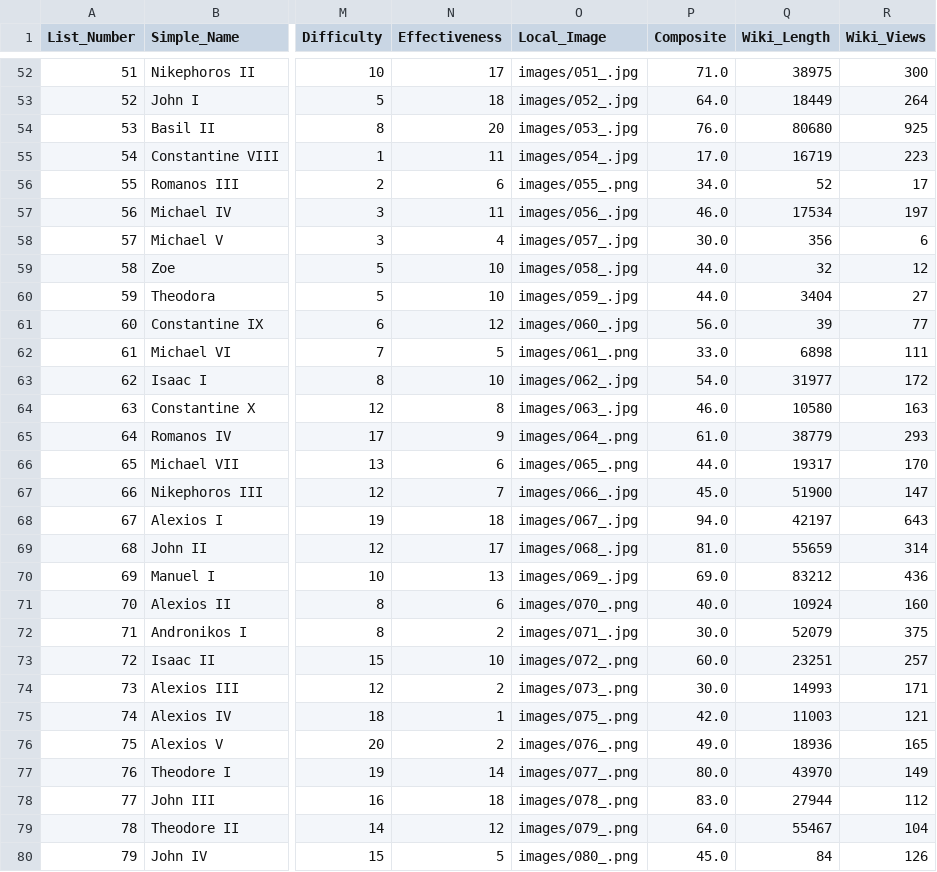
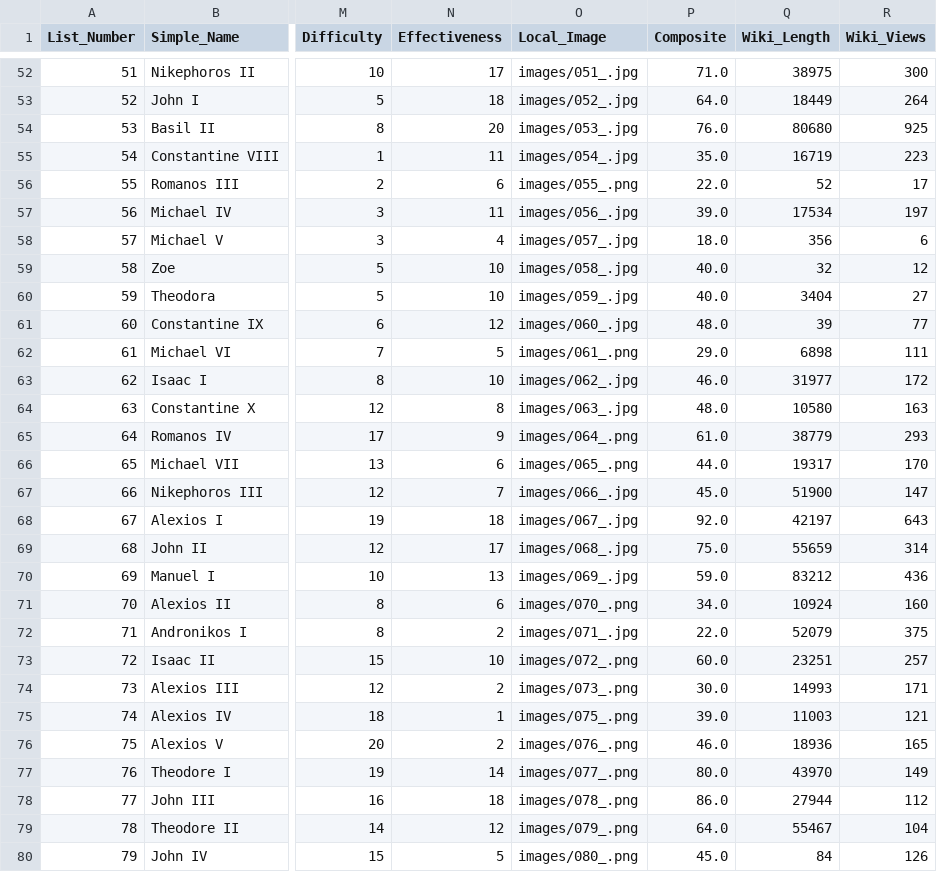
Before and after one commit to ecocinar/Eastern-Roman-Emperors, a CSV file: ERE_List_20260226.csv, drawn as a sheet; only a part is shown, gaps mark what is left out; the diff covers the shown part only; the diff names each change by its address in the sheet, - before the commit and + after, or states it on an @@ line.

```diff
--- a/ERE_List_20260226.csv
+++ b/ERE_List_20260226.csv
-P55 (Composite): 17.0
+P55 (Composite): 35.0
-P56 (Composite): 34.0
+P56 (Composite): 22.0
-P57 (Composite): 46.0
+P57 (Composite): 39.0
-P58 (Composite): 30.0
+P58 (Composite): 18.0
-P59:P60 (Composite): 44.0
+P59:P60 (Composite): 40.0
-P61 (Composite): 56.0
+P61 (Composite): 48.0
-P62 (Composite): 33.0
+P62 (Composite): 29.0
-P63 (Composite): 54.0
+P63 (Composite): 46.0
-P64 (Composite): 46.0
+P64 (Composite): 48.0
-P68 (Composite): 94.0
+P68 (Composite): 92.0
-P69 (Composite): 81.0
+P69 (Composite): 75.0
-P70 (Composite): 69.0
+P70 (Composite): 59.0
-P71 (Composite): 40.0
+P71 (Composite): 34.0
-P72 (Composite): 30.0
+P72 (Composite): 22.0
-P75 (Composite): 42.0
+P75 (Composite): 39.0
-P76 (Composite): 49.0
+P76 (Composite): 46.0
-P78 (Composite): 83.0
+P78 (Composite): 86.0
```
Also changed, not shown: 26 edited cells elsewhere in this file, 1 other file.
